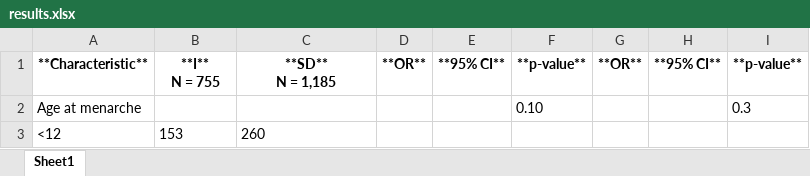
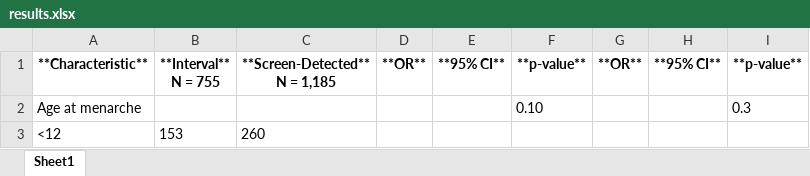
Before and after one commit to UK-Generations-Study/BC_detection_mode, an Excel workbook: detection_mode_project/outputs/results.xlsx, sheet Sheet1, drawn as a sheet; only a part is shown; values as stored, in another font and other column widths than the file's, no borders; ↵ is a line break in a cell; the diff names each change by its address in the sheet, - before the commit and + after, or states it on an @@ line.

```diff
--- a/detection_mode_project/outputs/results.xlsx (sheet Sheet1)
+++ b/detection_mode_project/outputs/results.xlsx (sheet Sheet1)
-B1: **I** ↵ N = 755
+B1: **Interval** ↵ N = 755
-C1: **SD** ↵ N = 1,185
+C1: **Screen-Detected** ↵ N = 1,185
```
Also changed, not shown: detection_mode_project/outputs/sensitivity_analysis_clean/sensitivity_analysis_tables.xlsx, 6 other files.
